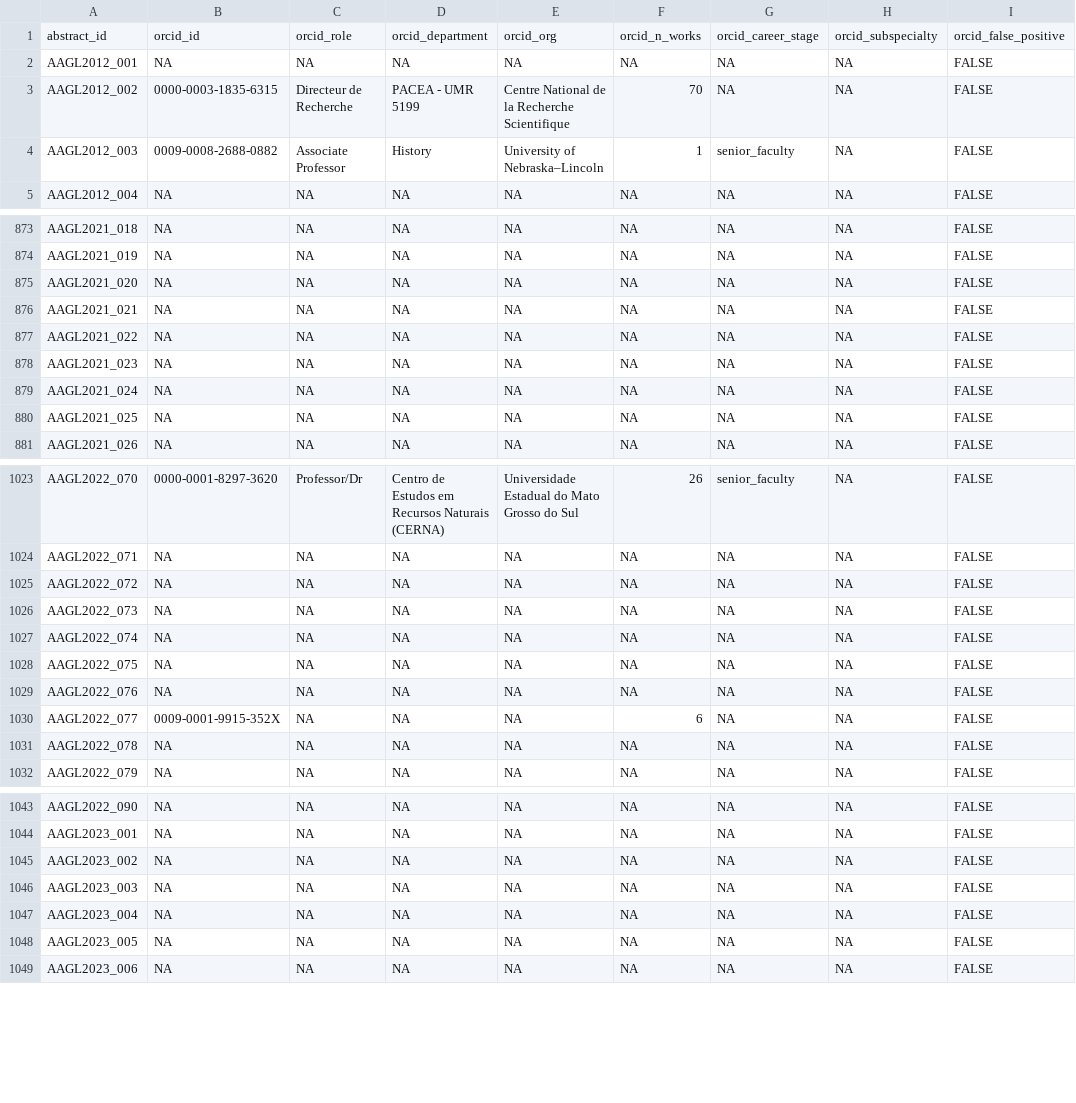
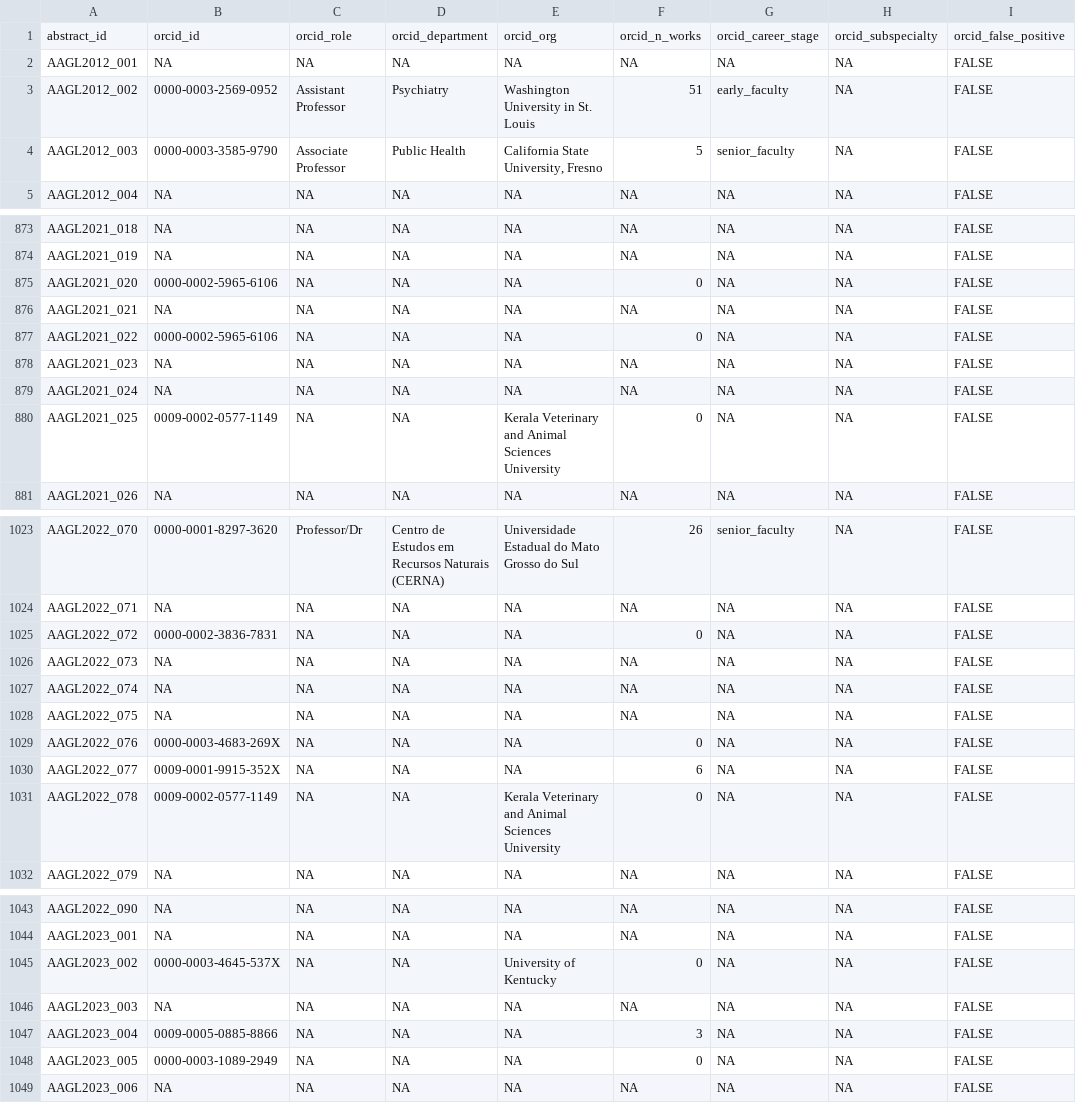
Before and after one commit to mufflyt/abstract_lifetime, a CSV file: data/processed/orcid_enrichment.csv, drawn as a sheet; only a part is shown, gaps mark what is left out; the diff covers the shown part only.

```diff
--- a/data/processed/orcid_enrichment.csv
+++ b/data/processed/orcid_enrichment.csv
@@ -2,4 +2,4 @@ abstract_id,orcid_id,orcid_role,orcid_department,orcid_org,orcid_n_works,orcid_c
 AAGL2012_001,NA,NA,NA,NA,NA,NA,NA,FALSE
-AAGL2012_002,0000-0003-1835-6315,Directeur de Recherche,PACEA - UMR 5199,Centre National de la Recherche Scientifique,70,NA,NA,FALSE
-AAGL2012_003,0009-0008-2688-0882,Associate Professor,History,University of Nebraska–Lincoln,1,senior_faculty,NA,FALSE
+AAGL2012_002,0000-0003-2569-0952,Assistant Professor,Psychiatry,Washington University in St. Louis,51,early_faculty,NA,FALSE
+AAGL2012_003,0000-0003-3585-9790,Associate Professor ,Public Health ,"California State University, Fresno",5,senior_faculty,NA,FALSE
 AAGL2012_004,NA,NA,NA,NA,NA,NA,NA,FALSE
@@ -874,8 +874,8 @@ AAGL2021_018,NA,NA,NA,NA,NA,NA,NA,FALSE
 AAGL2021_019,NA,NA,NA,NA,NA,NA,NA,FALSE
-AAGL2021_020,NA,NA,NA,NA,NA,NA,NA,FALSE
+AAGL2021_020,0000-0002-5965-6106,NA,NA,NA,0,NA,NA,FALSE
 AAGL2021_021,NA,NA,NA,NA,NA,NA,NA,FALSE
-AAGL2021_022,NA,NA,NA,NA,NA,NA,NA,FALSE
+AAGL2021_022,0000-0002-5965-6106,NA,NA,NA,0,NA,NA,FALSE
 AAGL2021_023,NA,NA,NA,NA,NA,NA,NA,FALSE
 AAGL2021_024,NA,NA,NA,NA,NA,NA,NA,FALSE
-AAGL2021_025,NA,NA,NA,NA,NA,NA,NA,FALSE
+AAGL2021_025,0009-0002-0577-1149,NA,NA,Kerala Veterinary and Animal Sciences University,0,NA,NA,FALSE
 AAGL2021_026,NA,NA,NA,NA,NA,NA,NA,FALSE
@@ -1024,3 +1024,3 @@ AAGL2022_070,0000-0001-8297-3620,Professor/Dr,Centro de Estudos em Recursos Natu
 AAGL2022_071,NA,NA,NA,NA,NA,NA,NA,FALSE
-AAGL2022_072,NA,NA,NA,NA,NA,NA,NA,FALSE
+AAGL2022_072,0000-0002-3836-7831,NA,NA,NA,0,NA,NA,FALSE
 AAGL2022_073,NA,NA,NA,NA,NA,NA,NA,FALSE
@@ -1028,5 +1028,5 @@ AAGL2022_074,NA,NA,NA,NA,NA,NA,NA,FALSE
 AAGL2022_075,NA,NA,NA,NA,NA,NA,NA,FALSE
-AAGL2022_076,NA,NA,NA,NA,NA,NA,NA,FALSE
+AAGL2022_076,0000-0003-4683-269X,NA,NA,NA,0,NA,NA,FALSE
 AAGL2022_077,0009-0001-9915-352X,NA,NA,NA,6,NA,NA,FALSE
-AAGL2022_078,NA,NA,NA,NA,NA,NA,NA,FALSE
+AAGL2022_078,0009-0002-0577-1149,NA,NA,Kerala Veterinary and Animal Sciences University,0,NA,NA,FALSE
 AAGL2022_079,NA,NA,NA,NA,NA,NA,NA,FALSE
@@ -1044,6 +1044,6 @@ AAGL2022_090,NA,NA,NA,NA,NA,NA,NA,FALSE
 AAGL2023_001,NA,NA,NA,NA,NA,NA,NA,FALSE
-AAGL2023_002,NA,NA,NA,NA,NA,NA,NA,FALSE
+AAGL2023_002,0000-0003-4645-537X,NA,NA,University of Kentucky,0,NA,NA,FALSE
 AAGL2023_003,NA,NA,NA,NA,NA,NA,NA,FALSE
-AAGL2023_004,NA,NA,NA,NA,NA,NA,NA,FALSE
-AAGL2023_005,NA,NA,NA,NA,NA,NA,NA,FALSE
+AAGL2023_004,0009-0005-0885-8866,NA,NA,NA,3,NA,NA,FALSE
+AAGL2023_005,0000-0003-1089-2949,NA,NA,NA,0,NA,NA,FALSE
 AAGL2023_006,NA,NA,NA,NA,NA,NA,NA,FALSE
```
Also changed, not shown: 84 edited cells elsewhere in this file, data/processed/gender_conflicts.csv, data/processed/matched_pub_types.csv, 15 other files.
